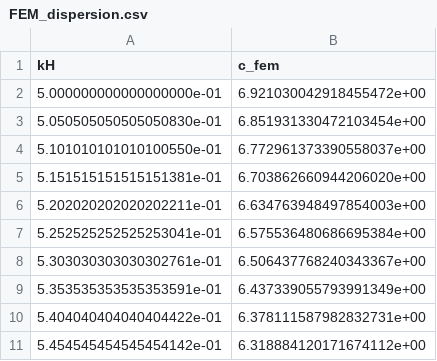
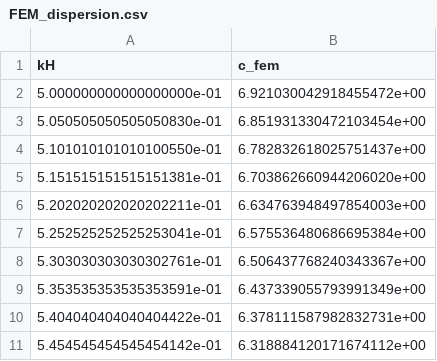
Before and after one commit to mayankjha-my/PINN, a CSV file: FEM_dispersion.csv (was experiments/FEM_dispersion.csv), drawn as a sheet; only a part is shown.

```diff
--- a/experiments/FEM_dispersion.csv
+++ b/FEM_dispersion.csv
@@ -3,3 +3,3 @@ kH,c_fem
 5.050505050505050830e-01,6.851931330472103454e+00
-5.101010101010100550e-01,6.772961373390558037e+00
+5.101010101010100550e-01,6.782832618025751437e+00
 5.151515151515151381e-01,6.703862660944206020e+00
```
Also changed, not shown: experiments/PINN_dispersion.csv, 9 other files.
